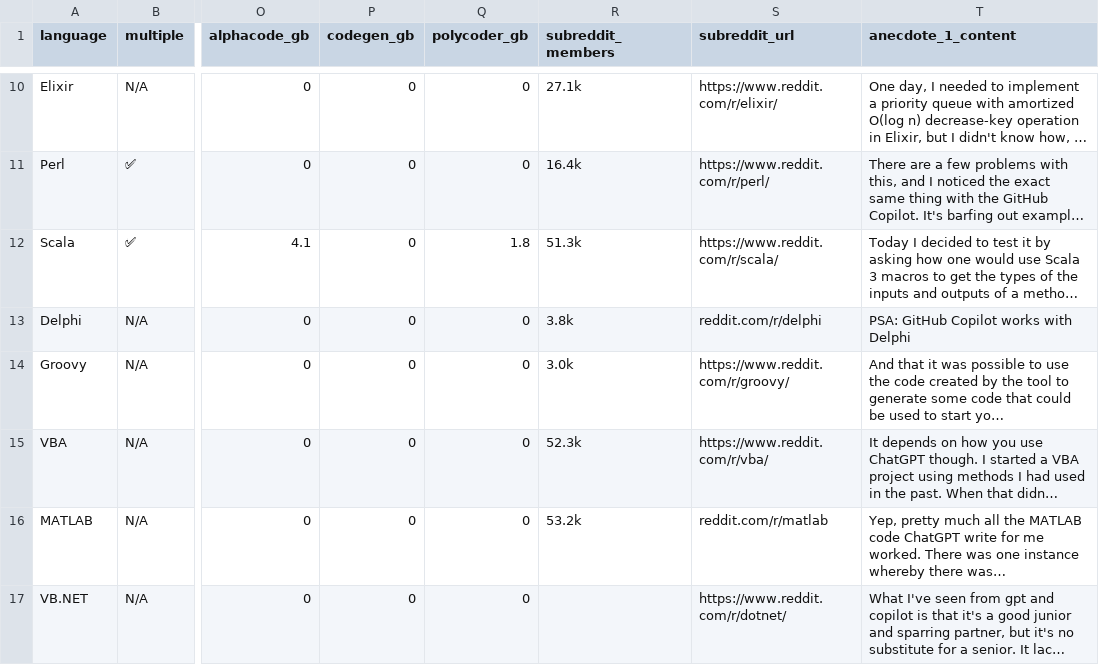
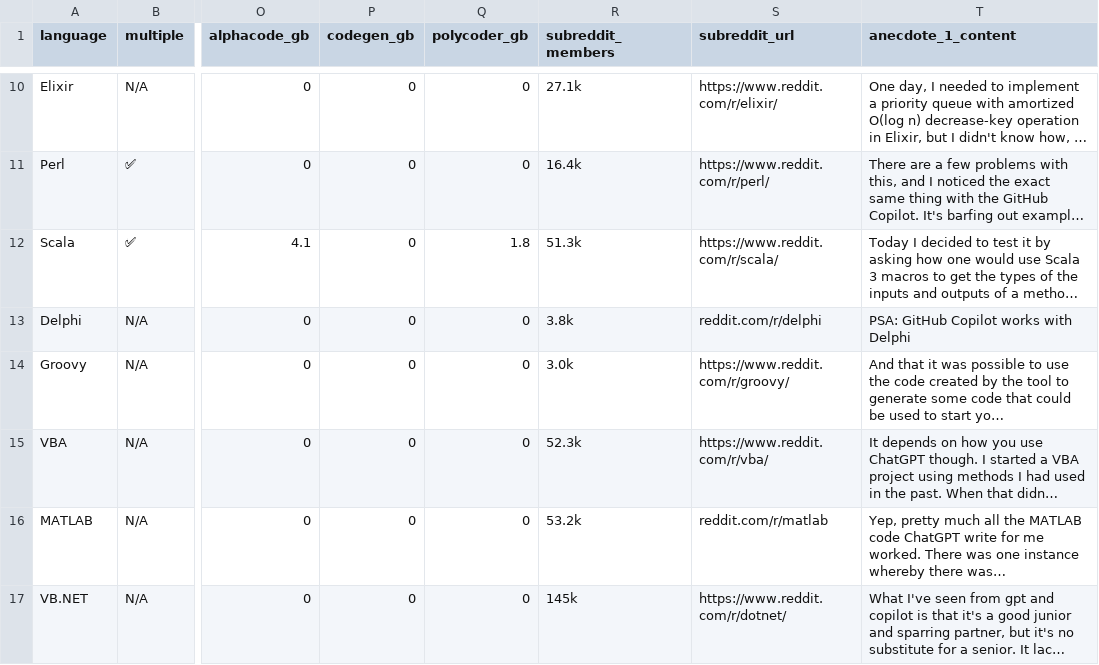
Before and after one commit to HashX-Vault/continue-ai, a CSV file: docs/docs/languages/languages.csv, drawn as a sheet; only a part is shown, gaps mark what is left out; long unchanged cells end in …; the diff covers the shown part only; the diff names each change by its address in the sheet, - before the commit and + after, or states it on an @@ line.

```diff
--- a/docs/docs/languages/languages.csv
+++ b/docs/docs/languages/languages.csv
-R17 (subreddit_members): (empty)
+R17 (subreddit_members): 145k
```
Also changed, not shown: 1 added row elsewhere in this file, 1 other file.
